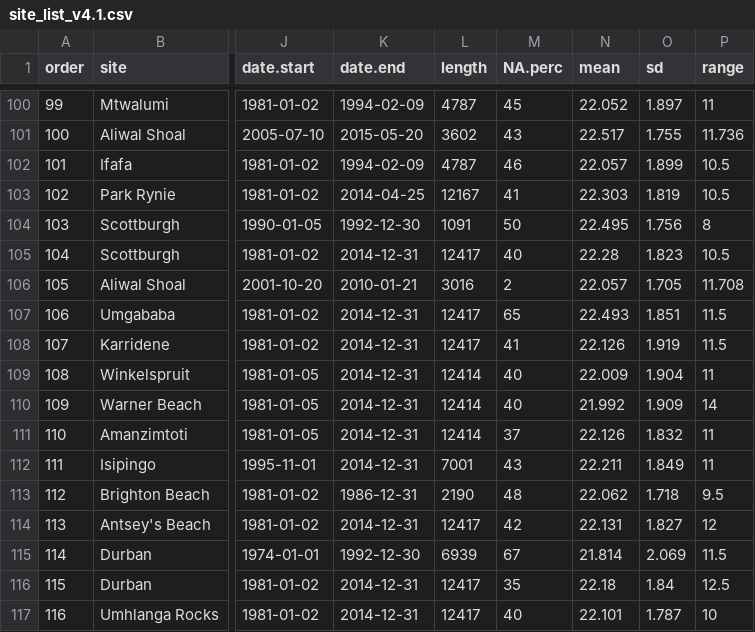
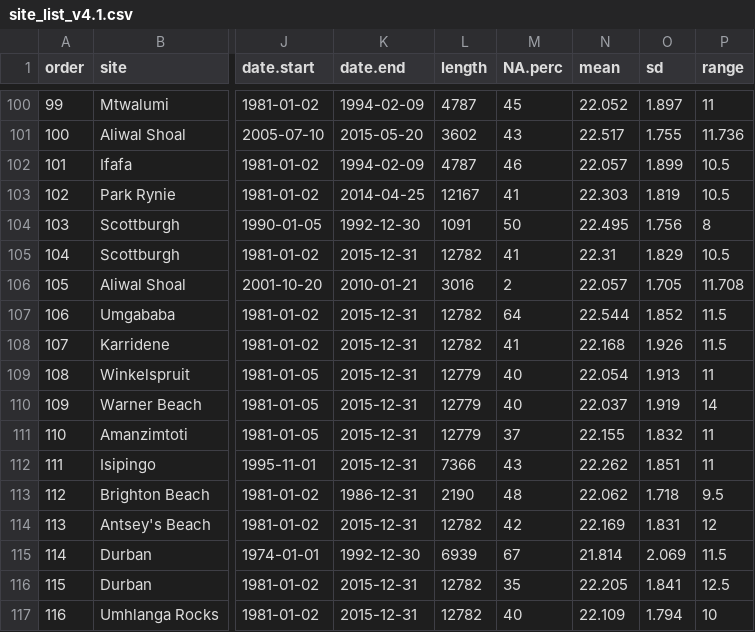
Before and after one commit to ajsmit/SACTN, a CSV file: metadata/site_list_v4.1.csv, drawn as a sheet; only a part is shown, gaps mark what is left out; the diff covers the shown part only; the diff names each change by its address in the sheet, - before the commit and + after, or states it on an @@ line.

Commit message:
Added 2015 data for: KZNSB

```diff
--- a/metadata/site_list_v4.1.csv
+++ b/metadata/site_list_v4.1.csv
-K105 (date.end): 2014-12-31
+K105 (date.end): 2015-12-31
-L105 (length): 12417
+L105 (length): 12782
-M105 (NA.perc): 40
+M105 (NA.perc): 41
-N105 (mean): 22.28
+N105 (mean): 22.31
-O105 (sd): 1.823
+O105 (sd): 1.829
-K107:K112 (date.end): 2014-12-31
+K107:K112 (date.end): 2015-12-31
-L107:L108 (length): 12417
+L107:L108 (length): 12782
-M107 (NA.perc): 65
+M107 (NA.perc): 64
-N107 (mean): 22.493
+N107 (mean): 22.544
-O107 (sd): 1.851
+O107 (sd): 1.852
-N108 (mean): 22.126
+N108 (mean): 22.168
-O108 (sd): 1.919
+O108 (sd): 1.926
-L109:L111 (length): 12414
+L109:L111 (length): 12779
-N109 (mean): 22.009
+N109 (mean): 22.054
-O109 (sd): 1.904
+O109 (sd): 1.913
-N110 (mean): 21.992
+N110 (mean): 22.037
-O110 (sd): 1.909
+O110 (sd): 1.919
-N111 (mean): 22.126
+N111 (mean): 22.155
-L112 (length): 7001
+L112 (length): 7366
-N112 (mean): 22.211
+N112 (mean): 22.262
-O112 (sd): 1.849
+O112 (sd): 1.851
-K114 (date.end): 2014-12-31
+K114 (date.end): 2015-12-31
-L114 (length): 12417
+L114 (length): 12782
-N114 (mean): 22.131
+N114 (mean): 22.169
-O114 (sd): 1.827
+O114 (sd): 1.831
-K116:K117 (date.end): 2014-12-31
+K116:K117 (date.end): 2015-12-31
-L116:L117 (length): 12417
+L116:L117 (length): 12782
-N116 (mean): 22.18
+N116 (mean): 22.205
-O116 (sd): 1.84
+O116 (sd): 1.841
-N117 (mean): 22.101
+N117 (mean): 22.109
-O117 (sd): 1.787
+O117 (sd): 1.794
```
Also changed, not shown: 107 edited cells elsewhere in this file, 5 other files.
